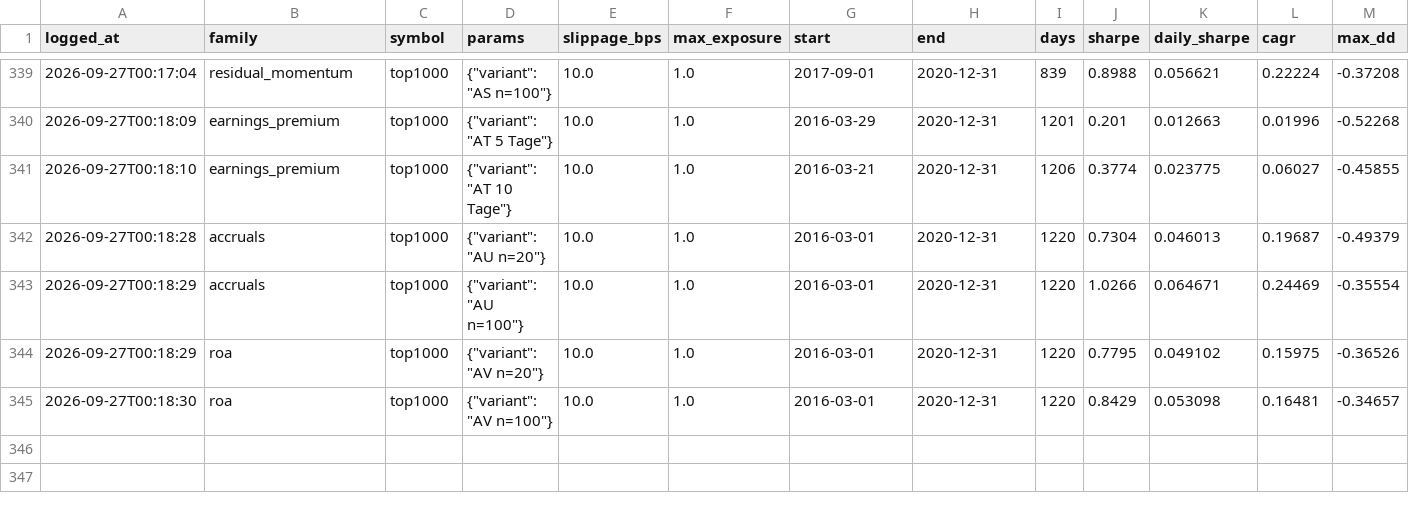
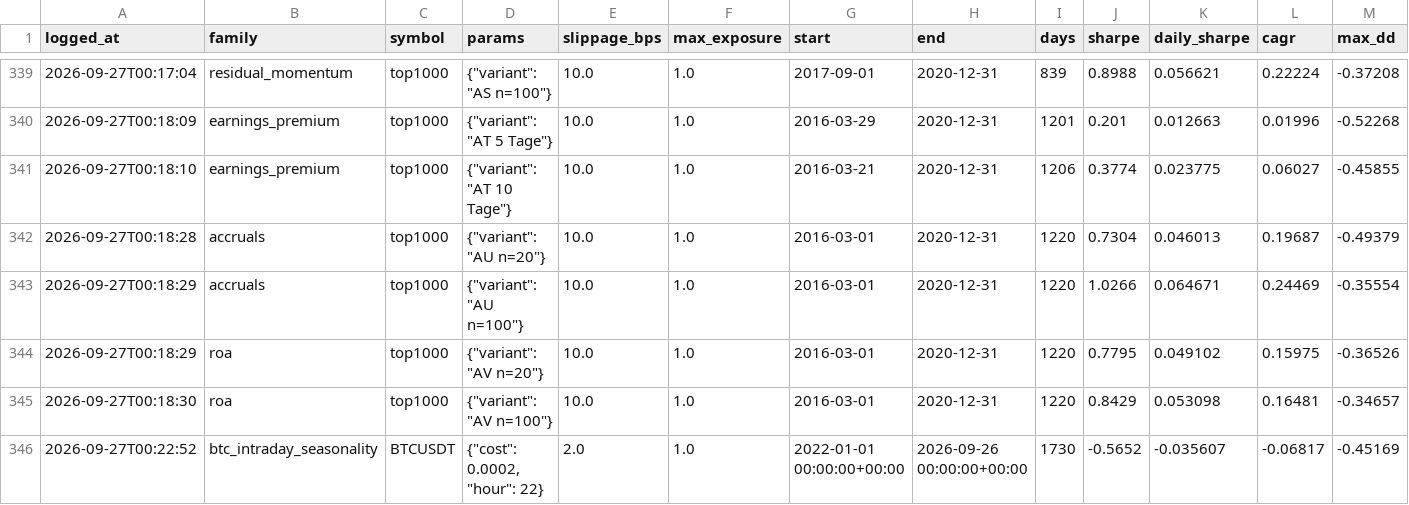
Before and after one commit to Tttiiimmm-code/Bot, a CSV file: research/trials.csv, drawn as a sheet; only a part is shown, gaps mark what is left out; rows hold the shown columns only; the diff names each change by its address in the sheet, - before the commit and + after, or states it on an @@ line.

```diff
--- a/research/trials.csv
+++ b/research/trials.csv
+row 346: 2026-09-27T00:22:52 | btc_intraday_seasonality | BTCUSDT | {"cost": 0.0002, "hour": 22} | 2.0 | 1.0 | 2022-01-01 00:00:00+00:00 | 2026-09-26 00:00:00+00:00 | 1730 | -0.5652 | -0.035607 | -0.06817 | -0.45169
```
Also changed, not shown: 1 other file.
